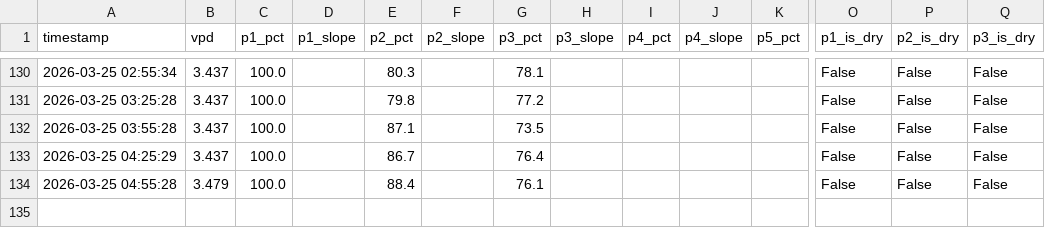
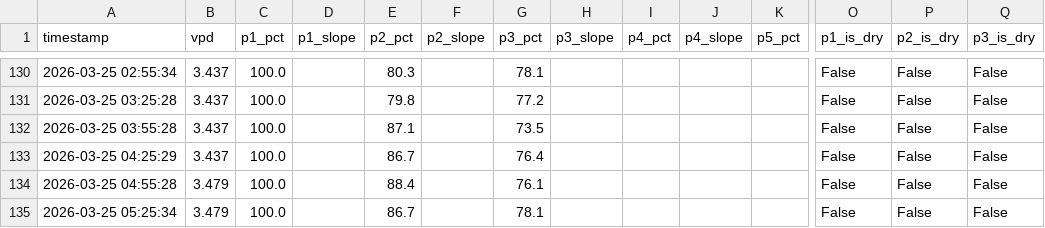
Before and after one commit to surendranb/gardenbot, a CSV file: docs/data/metrics.csv, drawn as a sheet; only a part is shown, gaps mark what is left out; rows hold the shown columns only; the diff names each change by its address in the sheet, - before the commit and + after, or states it on an @@ line.

```diff
--- a/docs/data/metrics.csv
+++ b/docs/data/metrics.csv
+row 135: 2026-03-25 05:25:34 | 3.479 | 100.0 |  | 86.7 |  | 78.1 |  |  |  |  | False | False | False
```
Also changed, not shown: docs/data/telemetry.csv, 4 other files.
